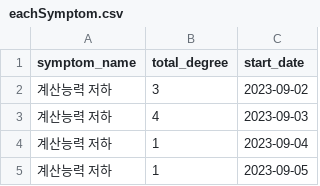
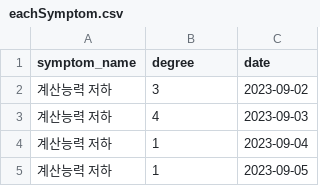
Before and after one commit to Cheese-Guardians/cheese, a CSV file: csv/eachSymptom.csv, drawn as a sheet; only a part is shown.

```diff
--- a/csv/eachSymptom.csv
+++ b/csv/eachSymptom.csv
@@ -1,2 +1,2 @@
-symptom_name,total_degree,start_date
+symptom_name,degree,date
 계산능력 저하,3,2023-09-02
```
Also changed, not shown: 3 other files.
